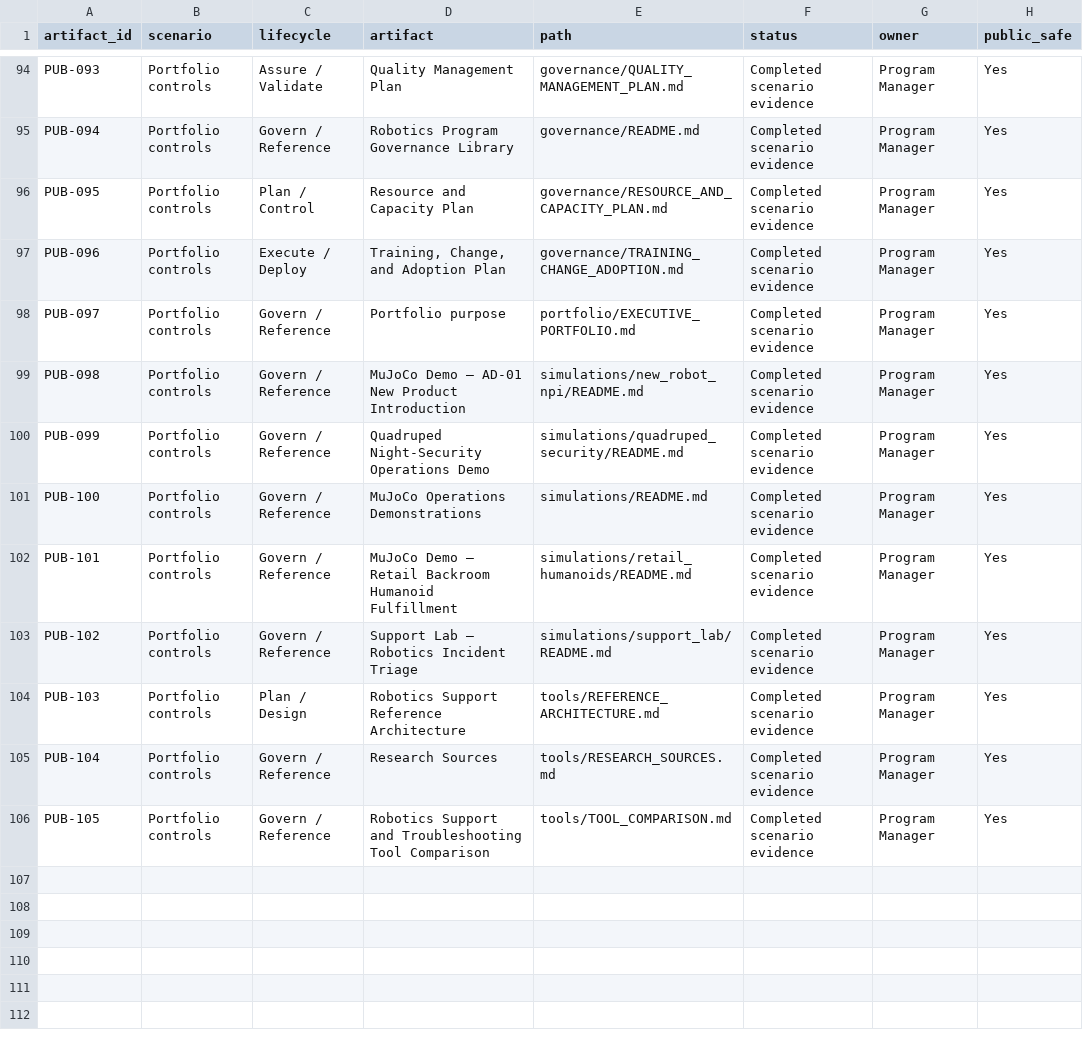
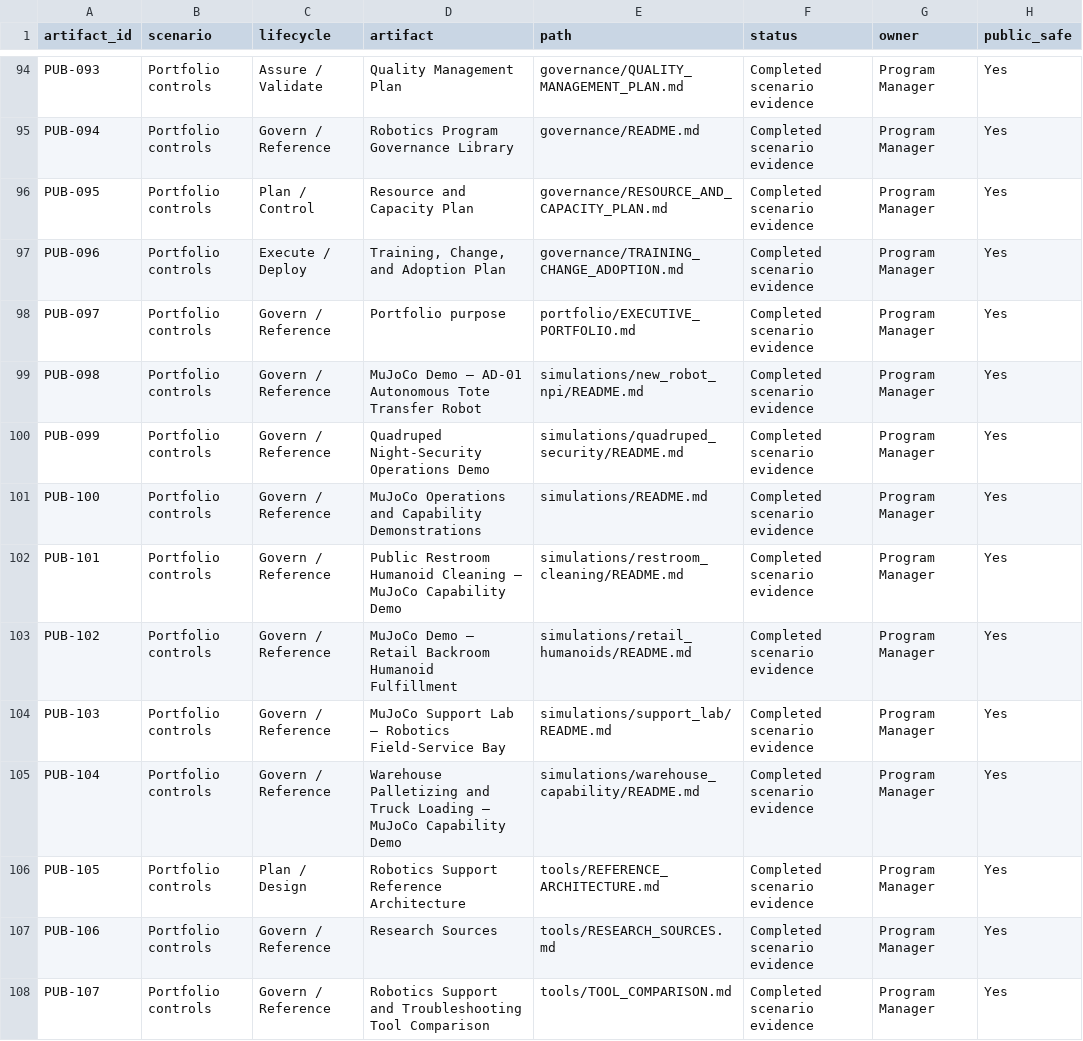
Before and after one commit to durhamanthony/robotics-program-management-portfolio, a CSV file: governance/PUBLIC_ARTIFACT_REGISTER.csv, drawn as a sheet; only a part is shown, gaps mark what is left out.

```diff
--- a/governance/PUBLIC_ARTIFACT_REGISTER.csv
+++ b/governance/PUBLIC_ARTIFACT_REGISTER.csv
@@ -98,9 +98,11 @@ PUB-096,Portfolio controls,Execute / Deploy,"Training, Change, and Adoption Plan
 PUB-097,Portfolio controls,Govern / Reference,Portfolio purpose,portfolio/EXECUTIVE_PORTFOLIO.md,Completed scenario evidence,Program Manager,Yes
-PUB-098,Portfolio controls,Govern / Reference,MuJoCo Demo — AD-01 New Product Introduction,simulations/new_robot_npi/README.md,Completed scenario evidence,Program Manager,Yes
+PUB-098,Portfolio controls,Govern / Reference,MuJoCo Demo — AD-01 Autonomous Tote Transfer Robot,simulations/new_robot_npi/README.md,Completed scenario evidence,Program Manager,Yes
 PUB-099,Portfolio controls,Govern / Reference,Quadruped Night-Security Operations Demo,simulations/quadruped_security/README.md,Completed scenario evidence,Program Manager,Yes
-PUB-100,Portfolio controls,Govern / Reference,MuJoCo Operations Demonstrations,simulations/README.md,Completed scenario evidence,Program Manager,Yes
-PUB-101,Portfolio controls,Govern / Reference,MuJoCo Demo — Retail Backroom Humanoid Fulfillment,simulations/retail_humanoids/README.md,Completed scenario evidence,Program Manager,Yes
-PUB-102,Portfolio controls,Govern / Reference,Support Lab — Robotics Incident Triage,simulations/support_lab/README.md,Completed scenario evidence,Program Manager,Yes
-PUB-103,Portfolio controls,Plan / Design,Robotics Support Reference Architecture,tools/REFERENCE_ARCHITECTURE.md,Completed scenario evidence,Program Manager,Yes
-PUB-104,Portfolio controls,Govern / Reference,Research Sources,tools/RESEARCH_SOURCES.md,Completed scenario evidence,Program Manager,Yes
-PUB-105,Portfolio controls,Govern / Reference,Robotics Support and Troubleshooting Tool Comparison,tools/TOOL_COMPARISON.md,Completed scenario evidence,Program Manager,Yes
+PUB-100,Portfolio controls,Govern / Reference,MuJoCo Operations and Capability Demonstrations,simulations/README.md,Completed scenario evidence,Program Manager,Yes
+PUB-101,Portfolio controls,Govern / Reference,Public Restroom Humanoid Cleaning — MuJoCo Capability Demo,simulations/restroom_cleaning/README.md,Completed scenario evidence,Program Manager,Yes
+PUB-102,Portfolio controls,Govern / Reference,MuJoCo Demo — Retail Backroom Humanoid Fulfillment,simulations/retail_humanoids/README.md,Completed scenario evidence,Program Manager,Yes
+PUB-103,Portfolio controls,Govern / Reference,MuJoCo Support Lab — Robotics Field-Service Bay,simulations/support_lab/README.md,Completed scenario evidence,Program Manager,Yes
+PUB-104,Portfolio controls,Govern / Reference,Warehouse Palletizing and Truck Loading — MuJoCo Capability Demo,simulations/warehouse_capability/README.md,Completed scenario evidence,Program Manager,Yes
+PUB-105,Portfolio controls,Plan / Design,Robotics Support Reference Architecture,tools/REFERENCE_ARCHITECTURE.md,Completed scenario evidence,Program Manager,Yes
+PUB-106,Portfolio controls,Govern / Reference,Research Sources,tools/RESEARCH_SOURCES.md,Completed scenario evidence,Program Manager,Yes
+PUB-107,Portfolio controls,Govern / Reference,Robotics Support and Troubleshooting Tool Comparison,tools/TOOL_COMPARISON.md,Completed scenario evidence,Program Manager,Yes
```
Also changed, not shown: media/videos/video_manifest.csv, 58 other files.
